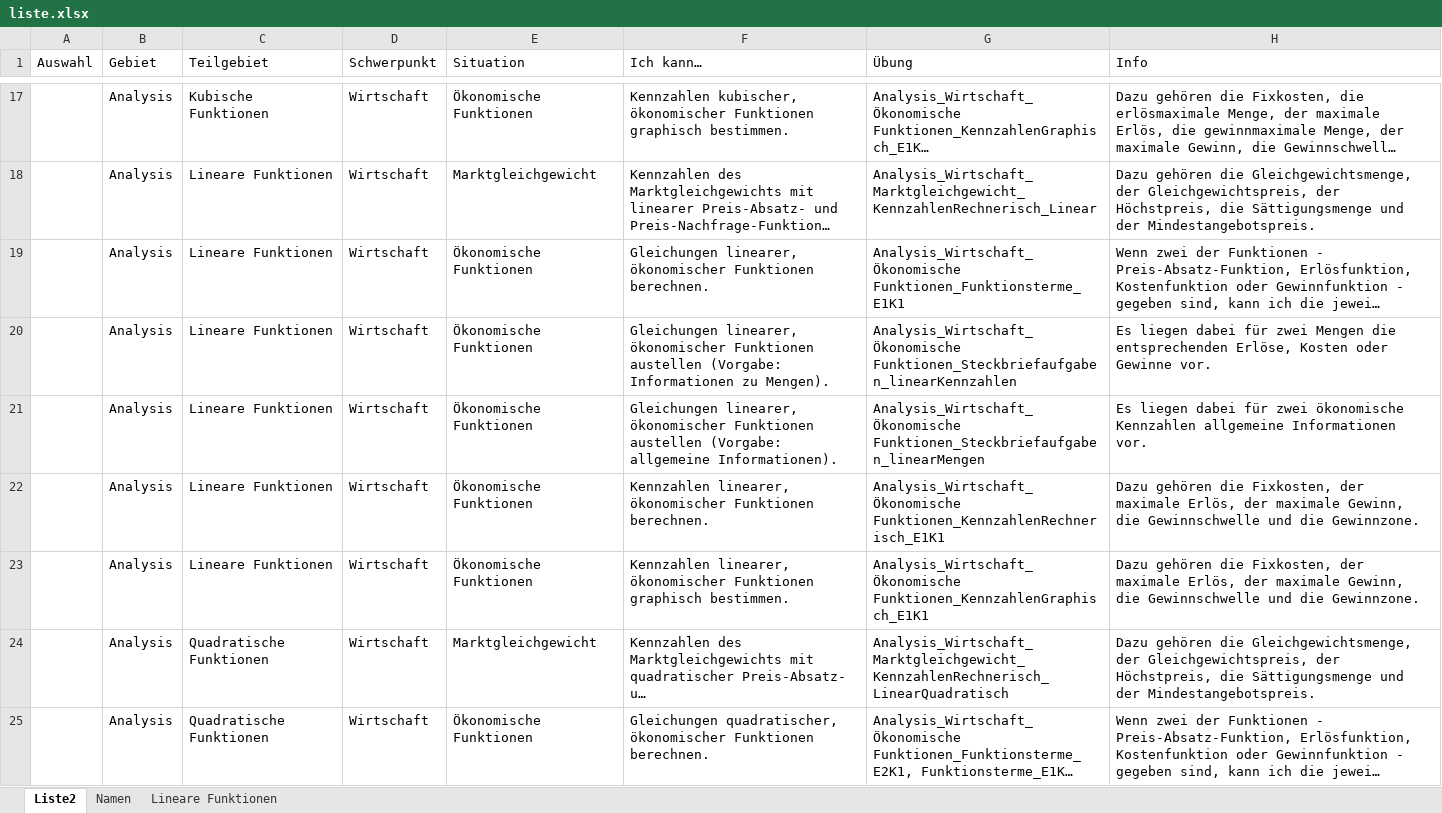
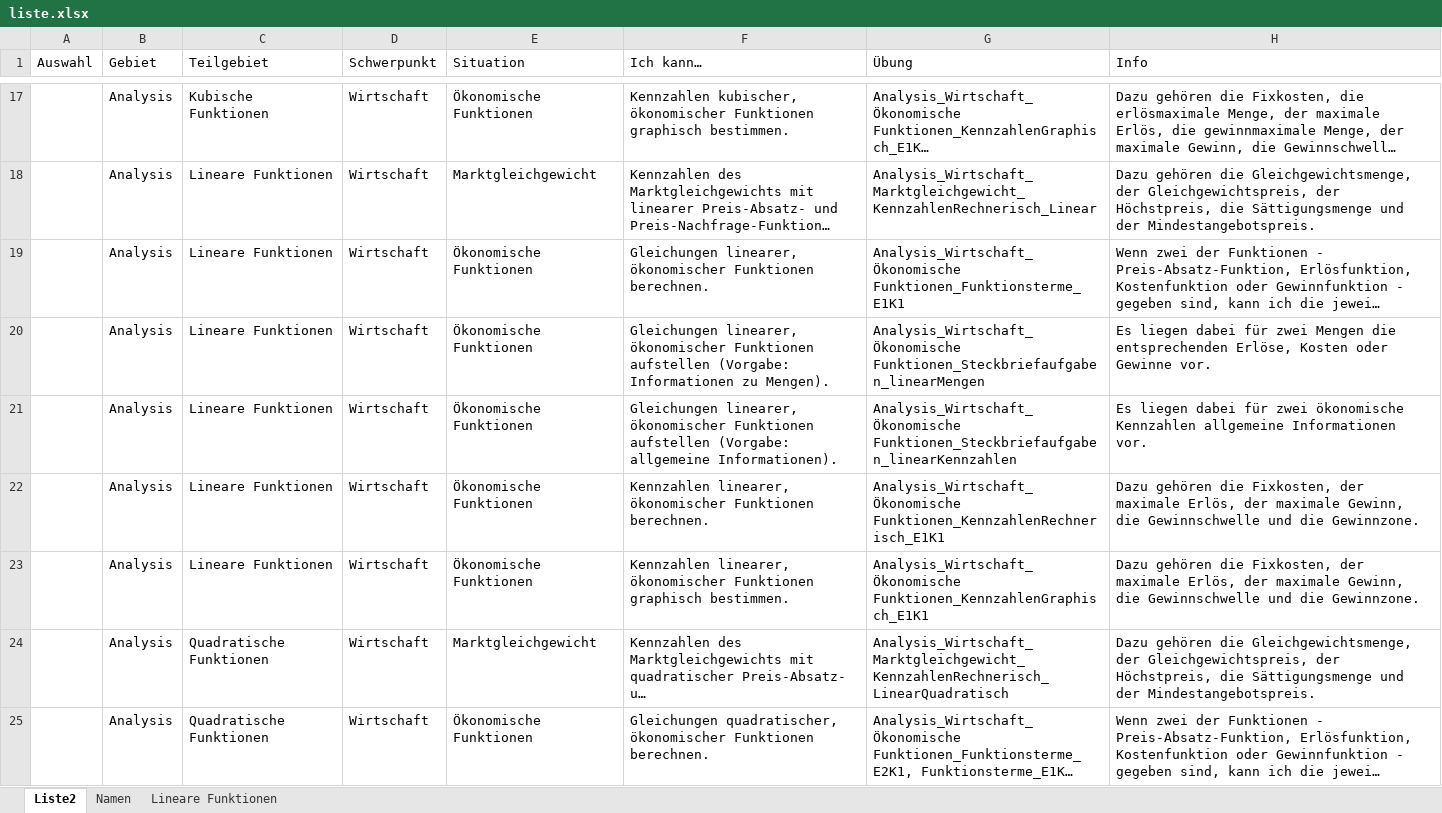
Before and after one commit to MatheDoc/digitalmath, an Excel workbook: liste.xlsx, sheet Liste2, drawn as a sheet; only a part is shown, gaps mark what is left out; long unchanged cells end in …; values as stored, in another font and other column widths than the file's, no borders; table styles not drawn; the diff covers the shown part only; the diff names each change by its address in the sheet, - before the commit and + after, or states it on an @@ line.

```diff
--- a/liste.xlsx (sheet Liste2)
+++ b/liste.xlsx (sheet Liste2)
-F20 (Ich kann…): …ökonomischer Funktionen austellen (Vorgabe: Informationen…
+F20 (Ich kann…): …ökonomischer Funktionen aufstellen (Vorgabe: Informationen…
-G20 (Übung): Analysis_Wirtschaft_Ökonomische Funktionen_Steckbriefaufgaben_linearKennzahlen
+G20 (Übung): Analysis_Wirtschaft_Ökonomische Funktionen_Steckbriefaufgaben_linearMengen
-F21 (Ich kann…): …ökonomischer Funktionen austellen (Vorgabe: allgemeine…
+F21 (Ich kann…): …ökonomischer Funktionen aufstellen (Vorgabe: allgemeine…
-G21 (Übung): Analysis_Wirtschaft_Ökonomische Funktionen_Steckbriefaufgaben_linearMengen
+G21 (Übung): Analysis_Wirtschaft_Ökonomische Funktionen_Steckbriefaufgaben_linearKennzahlen
```
Also changed, not shown: 8 edited cells elsewhere in this sheet, Aufgaben/Erstellung/Stochastik_Allgemein_Binomialverteilung.xlsm, 5 other files.
